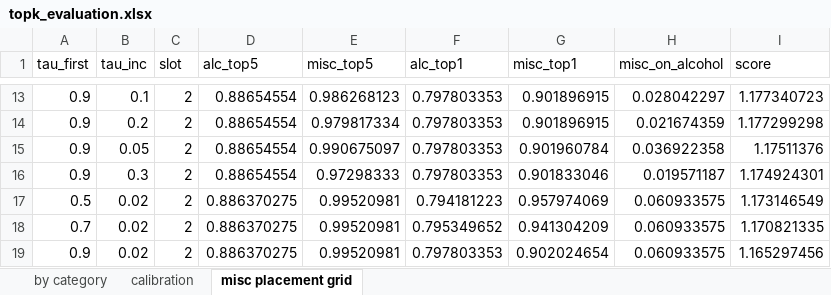
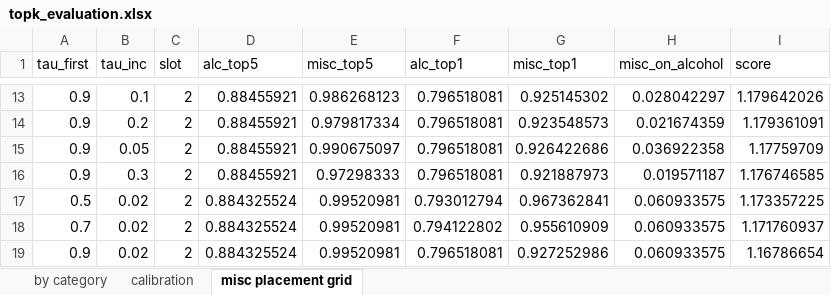
Before and after one commit to avi-prowiz/distillIQ_topK_spirit, an Excel workbook: topk_evaluation.xlsx, sheet misc placement grid, drawn as a sheet; only a part is shown, gaps mark what is left out; values as stored, in another font and other column widths than the file's, no borders; the diff covers the shown part only; the diff names each change by its address in the sheet, - before the commit and + after, or states it on an @@ line.

```diff
--- a/topk_evaluation.xlsx (sheet misc placement grid)
+++ b/topk_evaluation.xlsx (sheet misc placement grid)
-D13:D16 (alc_top5): 0.88654554
+D13:D16 (alc_top5): 0.88455921
-F13:F16 (alc_top1): 0.797803353
+F13:F16 (alc_top1): 0.796518081
-G13 (misc_top1): 0.901896915
+G13 (misc_top1): 0.925145302
-I13 (score): 1.177340723
+I13 (score): 1.179642026
-G14 (misc_top1): 0.901896915
+G14 (misc_top1): 0.923548573
-I14 (score): 1.177299298
+I14 (score): 1.179361091
-G15 (misc_top1): 0.901960784
+G15 (misc_top1): 0.926422686
-I15 (score): 1.17511376
+I15 (score): 1.17759709
-G16 (misc_top1): 0.901833046
+G16 (misc_top1): 0.921887973
-I16 (score): 1.174924301
+I16 (score): 1.176746585
-D17:D19 (alc_top5): 0.886370275
+D17:D19 (alc_top5): 0.884325524
-F17 (alc_top1): 0.794181223
+F17 (alc_top1): 0.793012794
-G17 (misc_top1): 0.957974069
+G17 (misc_top1): 0.967362841
-I17 (score): 1.173146549
+I17 (score): 1.173357225
-F18 (alc_top1): 0.795349652
+F18 (alc_top1): 0.794122802
-G18 (misc_top1): 0.941304209
+G18 (misc_top1): 0.955610909
-I18 (score): 1.170821335
+I18 (score): 1.171760937
-F19 (alc_top1): 0.797803353
+F19 (alc_top1): 0.796518081
-G19 (misc_top1): 0.902024654
+G19 (misc_top1): 0.927252986
-I19 (score): 1.165297456
+I19 (score): 1.16786654
```
Also changed, not shown: 1 added row, 1 removed row and 40 edited cells elsewhere in this sheet, sheet by category, sheet calibration, 7 other files.
